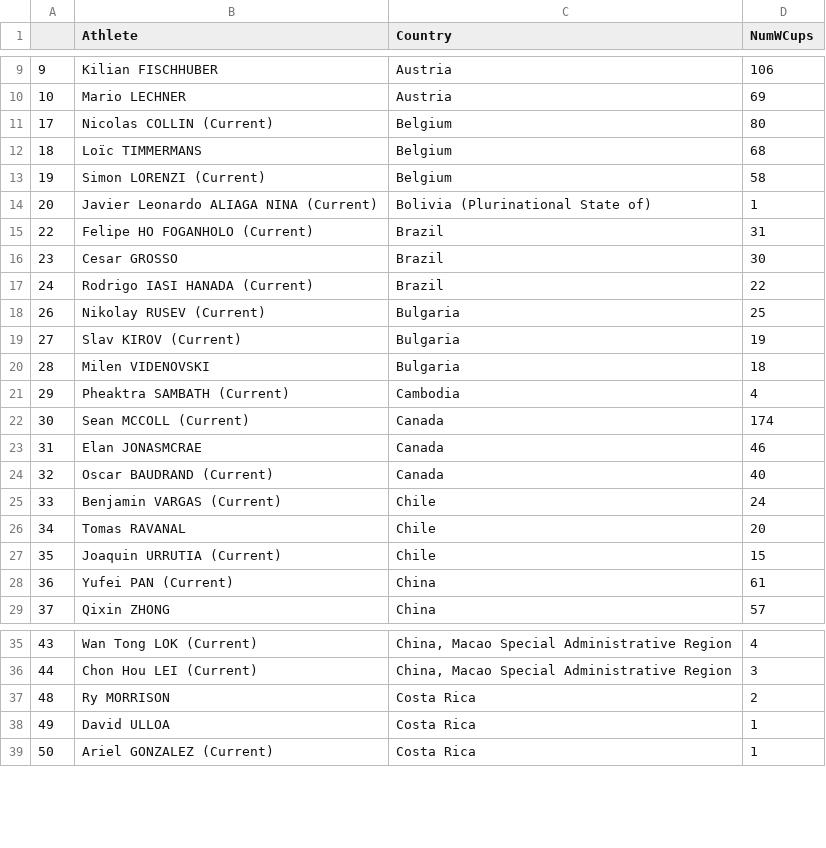
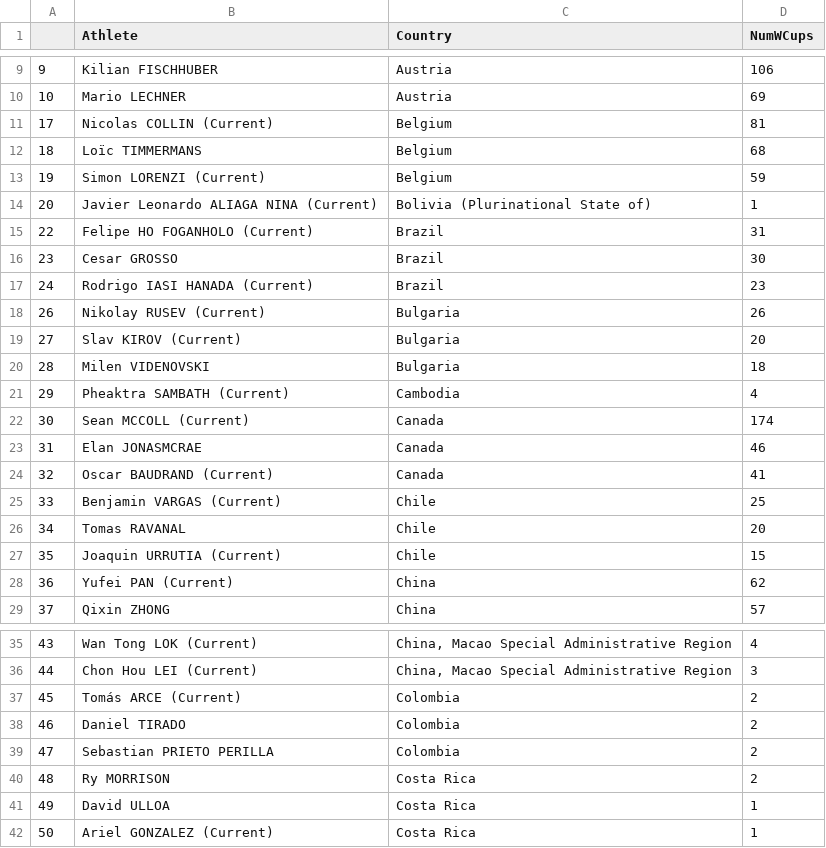
Before and after one commit to paulhighams/ifsc-analysis, a CSV file: WorldCups/report_files/Number_of_all_disciplines_World_Cups_attended_by_Country_male_Top_3.csv, drawn as a sheet; only a part is shown, gaps mark what is left out; the diff covers the shown part only.

```diff
--- a/WorldCups/report_files/Number_of_all_disciplines_World_Cups_attended_by_Country_male_Top_3.csv
+++ b/WorldCups/report_files/Number_of_all_disciplines_World_Cups_attended_by_Country_male_Top_3.csv
@@ -10,5 +10,5 @@
 10,Mario LECHNER,Austria,69
-17,Nicolas COLLIN (Current),Belgium,80
+17,Nicolas COLLIN (Current),Belgium,81
 18,Loïc TIMMERMANS,Belgium,68
-19,Simon LORENZI (Current),Belgium,58
+19,Simon LORENZI (Current),Belgium,59
 20,Javier Leonardo ALIAGA NINA (Current),Bolivia (Plurinational State of),1
@@ -16,5 +16,5 @@
 23,Cesar GROSSO,Brazil,30
-24,Rodrigo IASI HANADA (Current),Brazil,22
-26,Nikolay RUSEV (Current),Bulgaria,25
-27,Slav KIROV (Current),Bulgaria,19
+24,Rodrigo IASI HANADA (Current),Brazil,23
+26,Nikolay RUSEV (Current),Bulgaria,26
+27,Slav KIROV (Current),Bulgaria,20
 28,Milen VIDENOVSKI,Bulgaria,18
@@ -23,7 +23,7 @@
 31,Elan JONASMCRAE,Canada,46
-32,Oscar BAUDRAND (Current),Canada,40
-33,Benjamin VARGAS (Current),Chile,24
+32,Oscar BAUDRAND (Current),Canada,41
+33,Benjamin VARGAS (Current),Chile,25
 34,Tomas RAVANAL,Chile,20
 35,Joaquin URRUTIA (Current),Chile,15
-36,Yufei PAN (Current),China,61
+36,Yufei PAN (Current),China,62
 37,Qixin ZHONG,China,57
@@ -36,2 +36,5 @@
 44,Chon Hou LEI (Current),"China, Macao Special Administrative Region",3
+45,Tomás ARCE (Current),Colombia,2
+46,Daniel TIRADO,Colombia,2
+47,Sebastian PRIETO PERILLA,Colombia,2
 48,Ry MORRISON,Costa Rica,2
```
Also changed, not shown: 8 edited cells elsewhere in this file, AllComps/report_files/last_3_years_world_cups_boulder.csv, WorldCups/report_files/Number_of_Boulder_World_Cups_attended_female_Top_20.csv, 21 other files.
